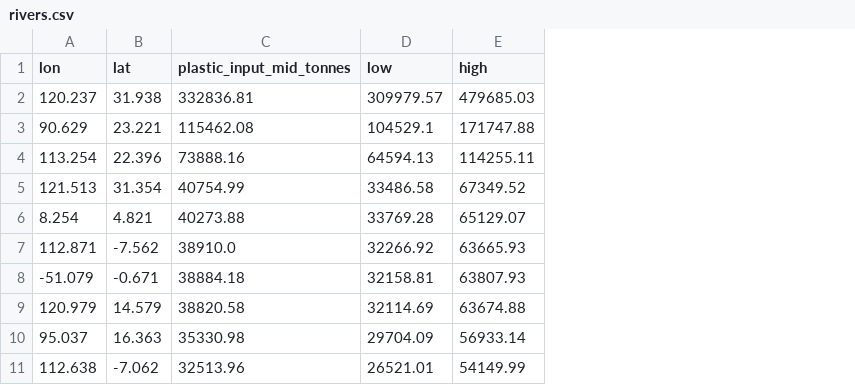
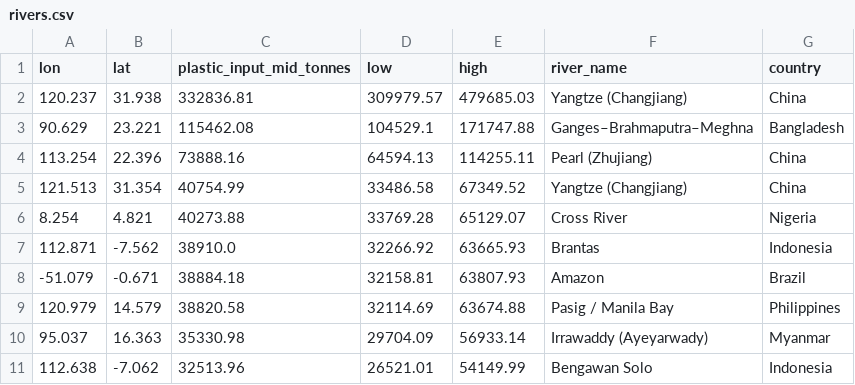
Before and after one commit to reidbrawer-ops/ocean-plastic-report, a CSV file: web/data/rivers.csv, drawn as a sheet; only a part is shown; the diff names each change by its address in the sheet, - before the commit and + after, or states it on an @@ line.

```diff
--- a/web/data/rivers.csv
+++ b/web/data/rivers.csv
+column F (river_name), rows 2-11: Yangtze (Changjiang) | Ganges–Brahmaputra–Meghna | Pearl (Zhujiang) | Yangtze (Changjiang) | Cross River | Brantas | Amazon | Pasig / Manila Bay | Irrawaddy (Ayeyarwady) | Bengawan Solo
+column G (country), rows 2-11: China | Bangladesh | China | China | Nigeria | Indonesia | Brazil | Philippines | Myanmar | Indonesia
```
Also changed, not shown: 5 other files.
